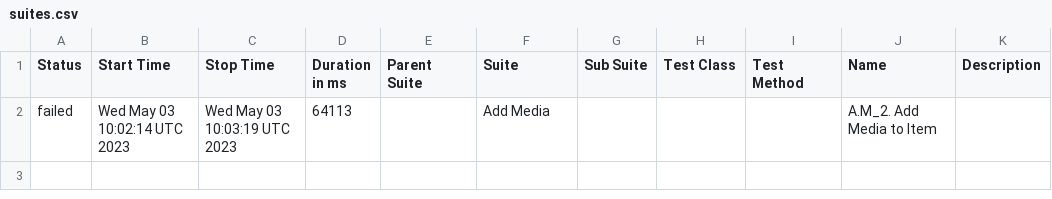
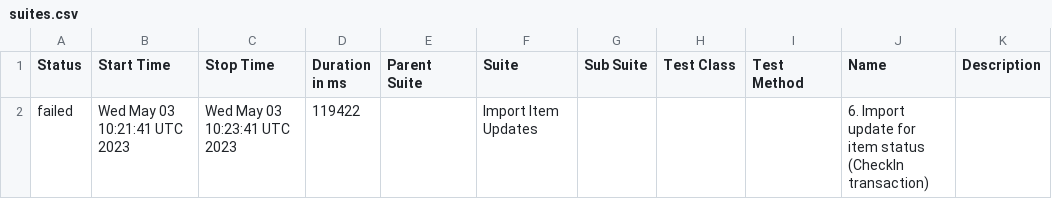
Before and after one commit to qa-github1/safe-web-test-automation, a CSV file: data/suites.csv, drawn as a sheet.

```diff
--- a/data/suites.csv
+++ b/data/suites.csv
@@ -1,2 +1,2 @@
 "Status","Start Time","Stop Time","Duration in ms","Parent Suite","Suite","Sub Suite","Test Class","Test Method","Name","Description"
-"failed","Wed May 03 10:02:14 UTC 2023","Wed May 03 10:03:19 UTC 2023","64113","","Add Media","","","","A.M_2. Add Media to Item",""
+"failed","Wed May 03 10:21:41 UTC 2023","Wed May 03 10:23:41 UTC 2023","119422","","Import Item Updates","","","","6. Import update for item status (CheckIn transaction)",""
```
Also changed, not shown: 51 other files.
